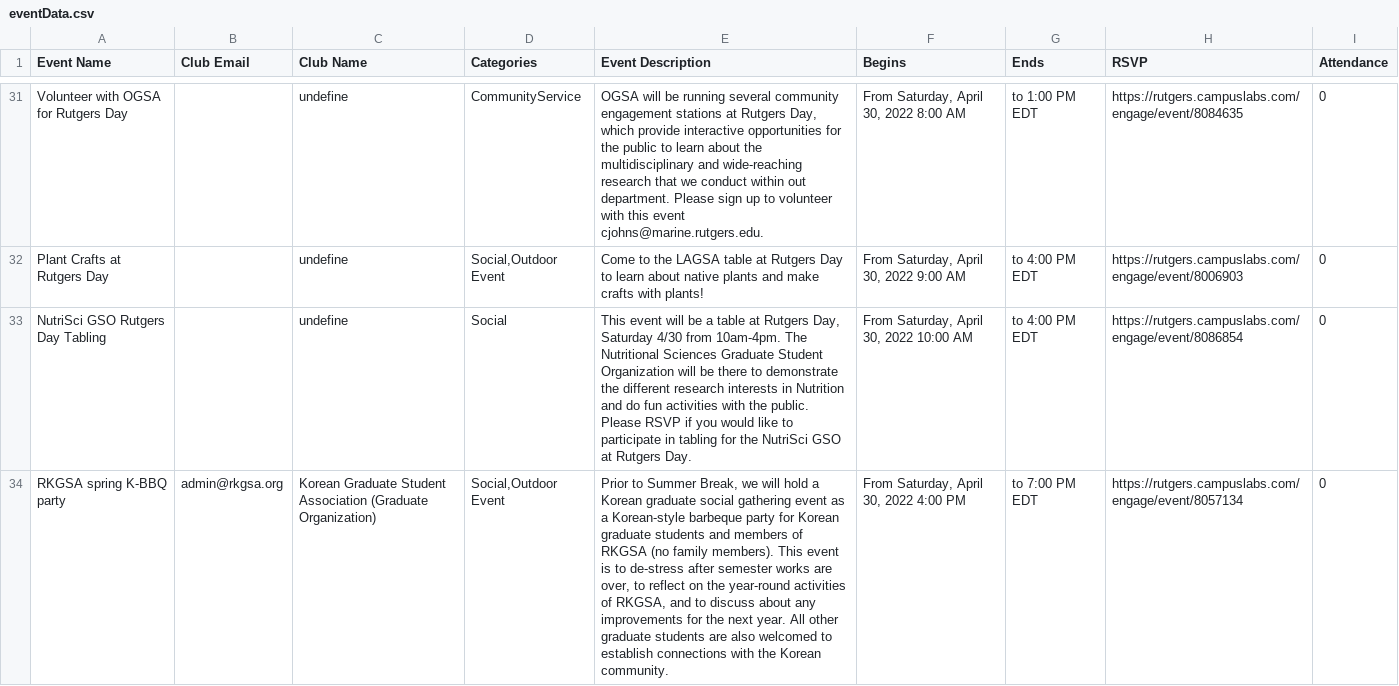
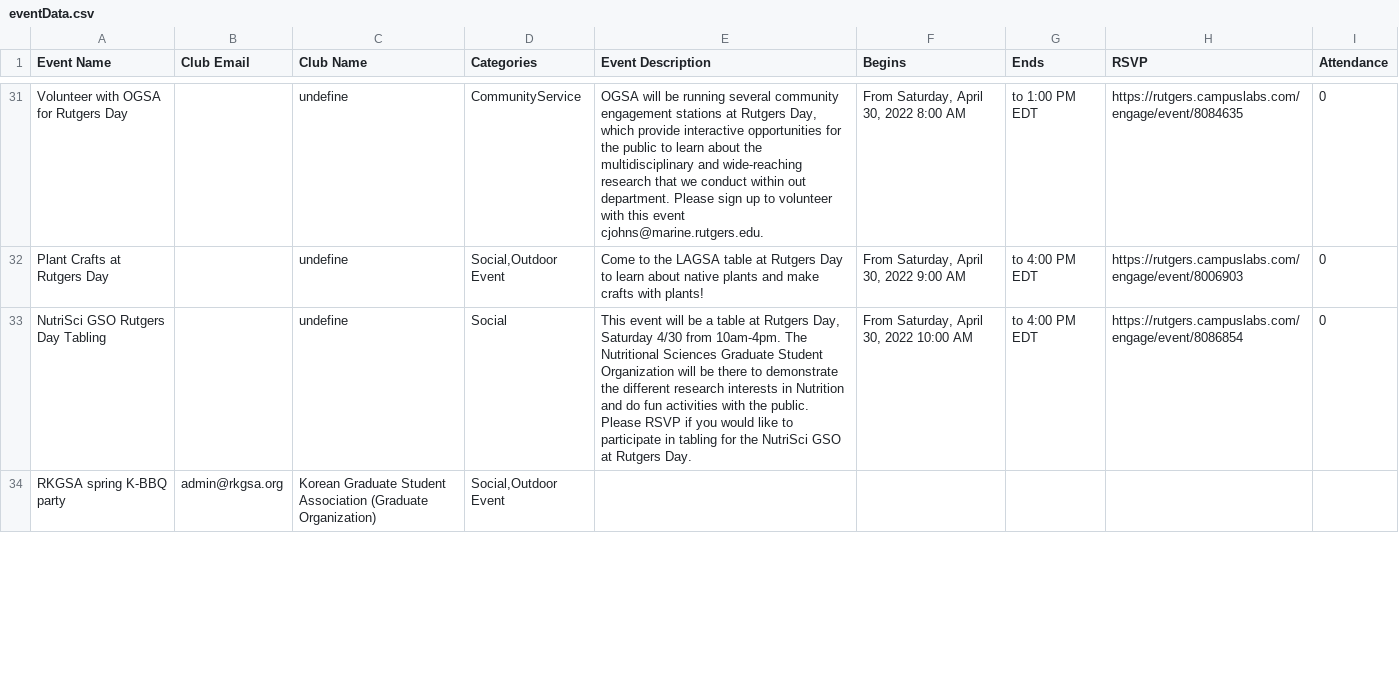
Before and after one commit to MahfuzaRahman/RUgoing, a CSV file: routes/eventData.csv, drawn as a sheet; only a part is shown, gaps mark what is left out; the diff covers the shown part only.

```diff
--- a/routes/eventData.csv
+++ b/routes/eventData.csv
@@ -36,3 +33,2 @@ Plant Crafts at Rutgers Day,,undefine,"Social,Outdoor Event",Come to the LAGSA t
 NutriSci GSO Rutgers Day Tabling,,undefine,Social,"This event will be a table at Rutgers Day, Saturday 4/30 from 10am-4pm. The Nutritional Sciences Graduate Student Organization will be there to demonstrate the different research interests in Nutrition and do fun activities with the public. Please RSVP if you would like to participate in tabling for the NutriSci GSO at Rutgers Day.","      From Saturday, April 30, 2022 10:00 AM",      to 4:00 PM EDT,https://rutgers.campuslabs.com/engage/event/8086854,0
-RKGSA spring K-BBQ party,admin@rkgsa.org ,Korean Graduate Student Association (Graduate Organization),"Social,Outdoor Event","
-Prior to Summer Break, we will hold a Korean graduate social gathering event as a Korean-style barbeque party for Korean graduate students and members of RKGSA (no family members). This event is to de-stress after semester works are over, to reflect on the year-round activities of RKGSA, and to discuss about any improvements for the next year. All other graduate students are also welcomed to establish connections with the Korean community.","      From Saturday, April 30, 2022 4:00 PM",      to 7:00 PM EDT,https://rutgers.campuslabs.com/engage/event/8057134,0
+RKGSA spring K-BBQ party,admin@rkgsa.org ,Korean Graduate Student Association (Graduate Organization),"Social,Outdoor Event",
```
Also changed, not shown: 1 added row and 1 edited cell elsewhere in this file, 1 other file.
